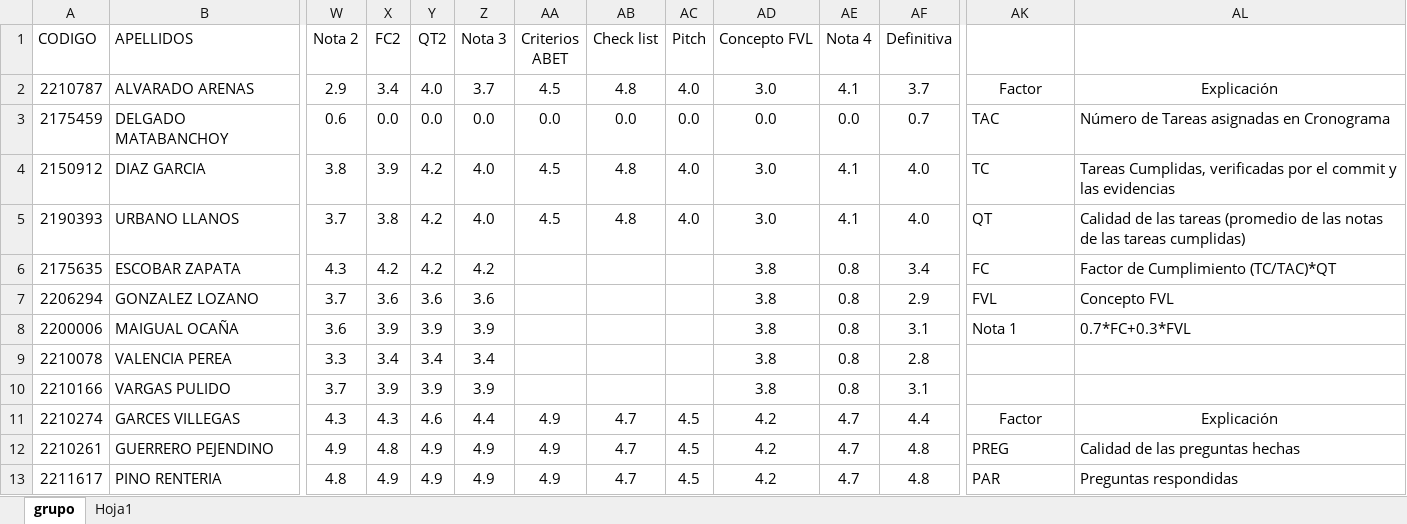
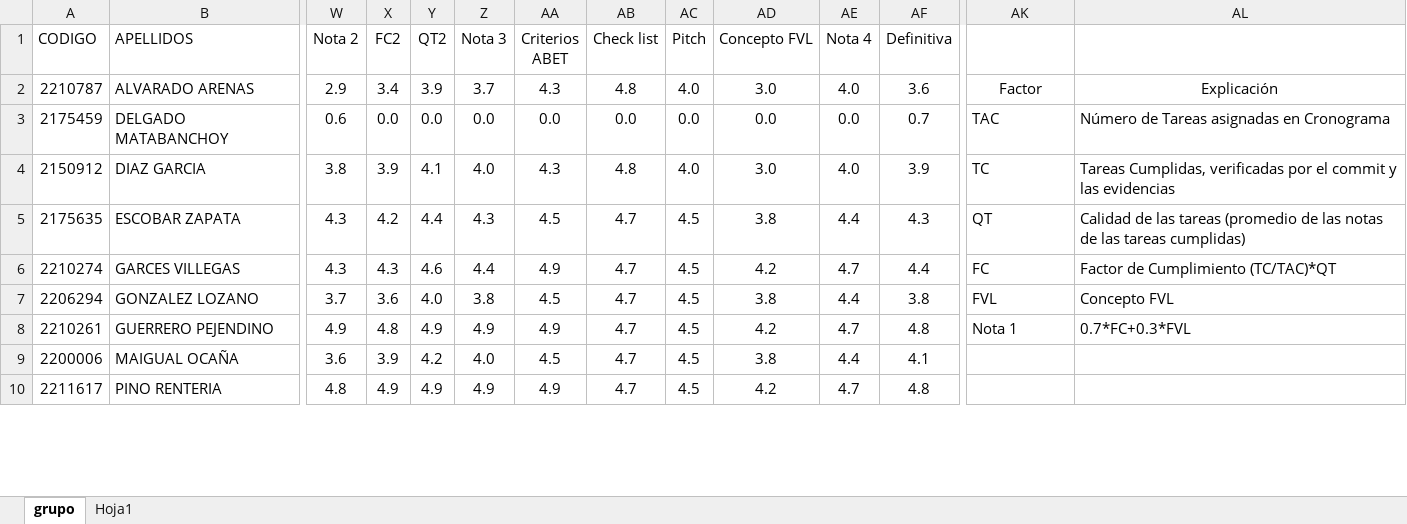
Before and after one commit to oicampo-uao/oicampo-uao.github.io, an Excel workbook: academics/DB2/2025-1/DB2 2025-1.xlsx, sheet grupo, drawn as a sheet; only a part is shown, gaps mark what is left out; values as stored, in another font and other column widths than the file's, no borders; table styles not drawn; removed rows and columns are numbered as before the commit, all else as after; rows hold the shown columns only; the diff covers the shown part only; the diff names each change by its address in the sheet, - before the commit and + after, or states it on an @@ line.

Commit message:
Update DB2 2025-1.xlsx

```diff
--- a/academics/DB2/2025-1/DB2 2025-1.xlsx (sheet grupo)
+++ b/academics/DB2/2025-1/DB2 2025-1.xlsx (sheet grupo)
-Y2 (QT2): 4.0
+Y2 (QT2): 3.9
-AA2 (Criterios ABET): 4.5
+AA2 (Criterios ABET): 4.3
-AE2 (Nota 4): 4.1
+AE2 (Nota 4): 4.0
-AF2 (Definitiva): 3.7
+AF2 (Definitiva): 3.6
-Y4 (QT2): 4.2
+Y4 (QT2): 4.1
-AA4 (Criterios ABET): 4.5
+AA4 (Criterios ABET): 4.3
-AE4 (Nota 4): 4.1
+AE4 (Nota 4): 4.0
-AF4 (Definitiva): 4.0
+AF4 (Definitiva): 3.9
-row 5: 2190393 | URBANO LLANOS | 3.7 | 3.8 | 4.2 | 4.0 | 4.5 | 4.8 | 4.0 | 3.0 | 4.1 | 4.0 | QT | Calidad de las tareas (promedio de las notas de las tareas cumplidas)
-Y5 (QT2): 4.2
+Y5 (QT2): 4.4
-Z5 (Nota 3): 4.2
+Z5 (Nota 3): 4.3
-AA5 (Criterios ABET): (empty)
+AA5 (Criterios ABET): 4.5
-AB5 (Check list): (empty)
+AB5 (Check list): 4.7
-AC5 (Pitch): (empty)
+AC5 (Pitch): 4.5
-AE5 (Nota 4): 0.8
+AE5 (Nota 4): 4.4
-AF5 (Definitiva): 3.4
+AF5 (Definitiva): 4.3
-AK5: FC
+AK5: QT
-AL5: Factor de Cumplimiento (TC/TAC)*QT
+AL5: Calidad de las tareas (promedio de las notas de las tareas cumplidas)
-row 7: 2206294 | GONZALEZ LOZANO | 3.7 | 3.6 | 3.6 | 3.6 |  |  |  | 3.8 | 0.8 | 2.9 | FVL | Concepto FVL
-row 8: 2200006 | MAIGUAL OCAÑA | 3.6 | 3.9 | 3.9 | 3.9 |  |  |  | 3.8 | 0.8 | 3.1 | Nota 1 | 0.7*FC+0.3*FVL
-row 9: 2210078 | VALENCIA PEREA | 3.3 | 3.4 | 3.4 | 3.4 |  |  |  | 3.8 | 0.8 | 2.8
-row 10: 2210166 | VARGAS PULIDO | 3.7 | 3.9 | 3.9 | 3.9 |  |  |  | 3.8 | 0.8 | 3.1
-AK6: Factor
+AK6: FC
-AK6:AL6 alignment: center
+AK6:AL6 alignment: left
-AL6: Explicación
+AL6: Factor de Cumplimiento (TC/TAC)*QT
+row 7: 2206294 | GONZALEZ LOZANO | 3.7 | 3.6 | 4.0 | 3.8 | 4.5 | 4.7 | 4.5 | 3.8 | 4.4 | 3.8 | FVL | Concepto FVL
-AK8: PREG
+AK8: Nota 1
-AL8: Calidad de las preguntas hechas
+AL8: 0.7*FC+0.3*FVL
+row 9: 2200006 | MAIGUAL OCAÑA | 3.6 | 3.9 | 4.2 | 4.0 | 4.5 | 4.7 | 4.5 | 3.8 | 4.4 | 4.1
-AK10: PAR
+AK10: (empty)
-AL10: Preguntas respondidas
+AL10: (empty)
```
Also changed, not shown: 3 added rows, 2 edited cells and cell formats elsewhere in this sheet, formulas that keep their value.
